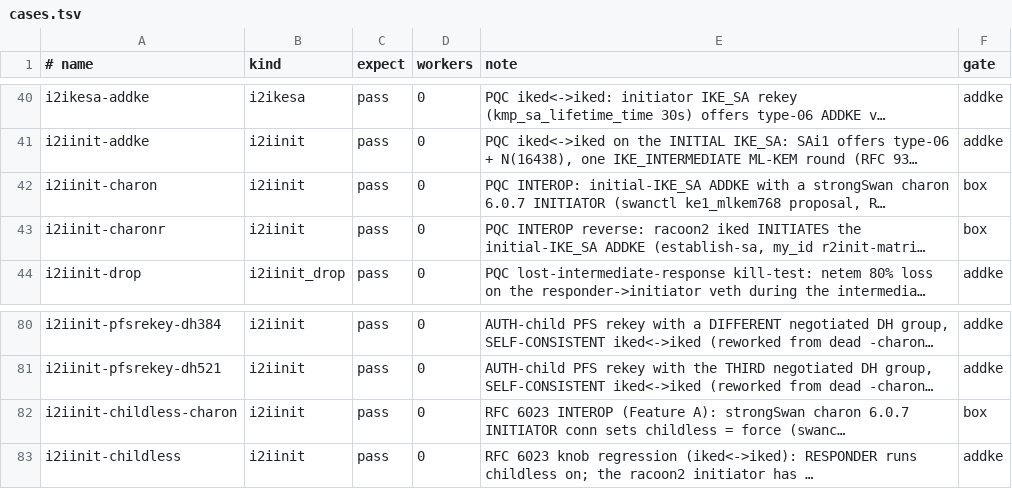
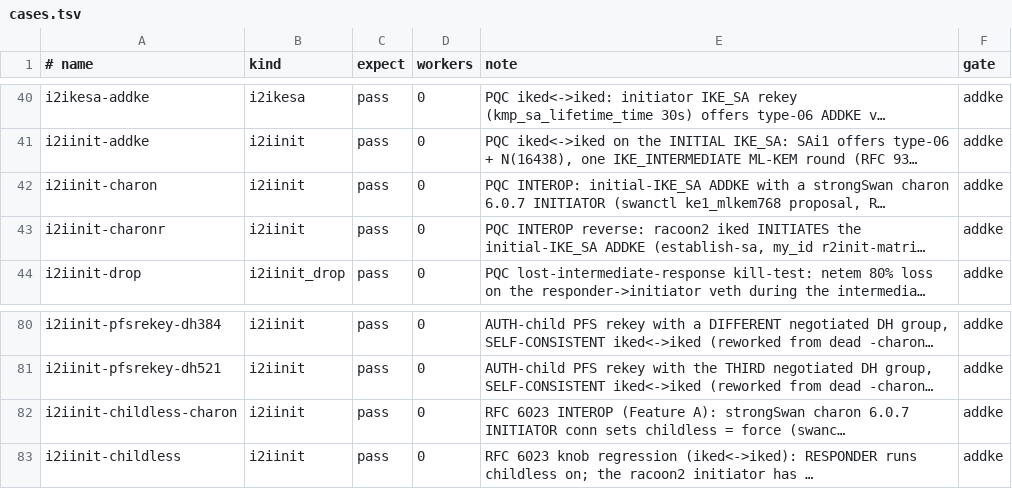
Before and after one commit to derekm/racoon2, a TSV file: samples/linux-matrix/cases.tsv, drawn as a sheet; only a part is shown, gaps mark what is left out; long unchanged cells end in …; the diff covers the shown part only; the diff names each change by its address in the sheet, - before the commit and + after, or states it on an @@ line.

Commit message:
ci: run rekey-family and charon interop rows in the Fedora PQC matrix
Promote the box-verified rows from gate=box to gate=addke and add them
to the Fedora PQC matrix default case list. Each passed in a Linux VM
with a real ESP data plane against the WITH_ADDKE iked and strongSwan
charon 6.0.7, the same version fedora:44 ships.

  iked<->iked: i2iinit-immediate[-r], -firstchild[-nocl], -clresp
               [-legacy], -gens, -ikerekey, -noacq;
               i2ike-addke-immediate (strict i2ike-addke gate)
  charon initiator (-charon): i2iinit-charon, -childless-charon,
               -immediate, -clresp[-legacy], -gens, -gens-cr,
               -ikerekey, -ikerekey-cr, -zerochild, -zerochild-cr
  charon responder (-charonr): i2iinit-charonr, -immediate,
               -firstchild[-nocl], -gens, -gens-cr, -ikerekey,
               -ikerekey-cr

These cover ADDKE bring-up, initial_child_ke immediate and childless
in both roles, the RFC 6023 fallback against a peer without 16418,
childless-on responders with supporting and legacy clients, multi-
generation ADDKE child rekeys, IKE_SA ADDKE rekeys and zero-child
IKE_SA rekeys driven by each side. Every charon row also checks
charon's own log and swanctl --list-sas.

Resolve swanctl with command -v rather than assuming the bin/sbin merge.

```diff
--- a/samples/linux-matrix/cases.tsv
+++ b/samples/linux-matrix/cases.tsv
-F42:F43 (gate): box
+F42:F43 (gate): addke
-F82 (gate): box
+F82 (gate): addke
```
Also changed, not shown: 25 edited cells elsewhere in this file, 2 other files.
